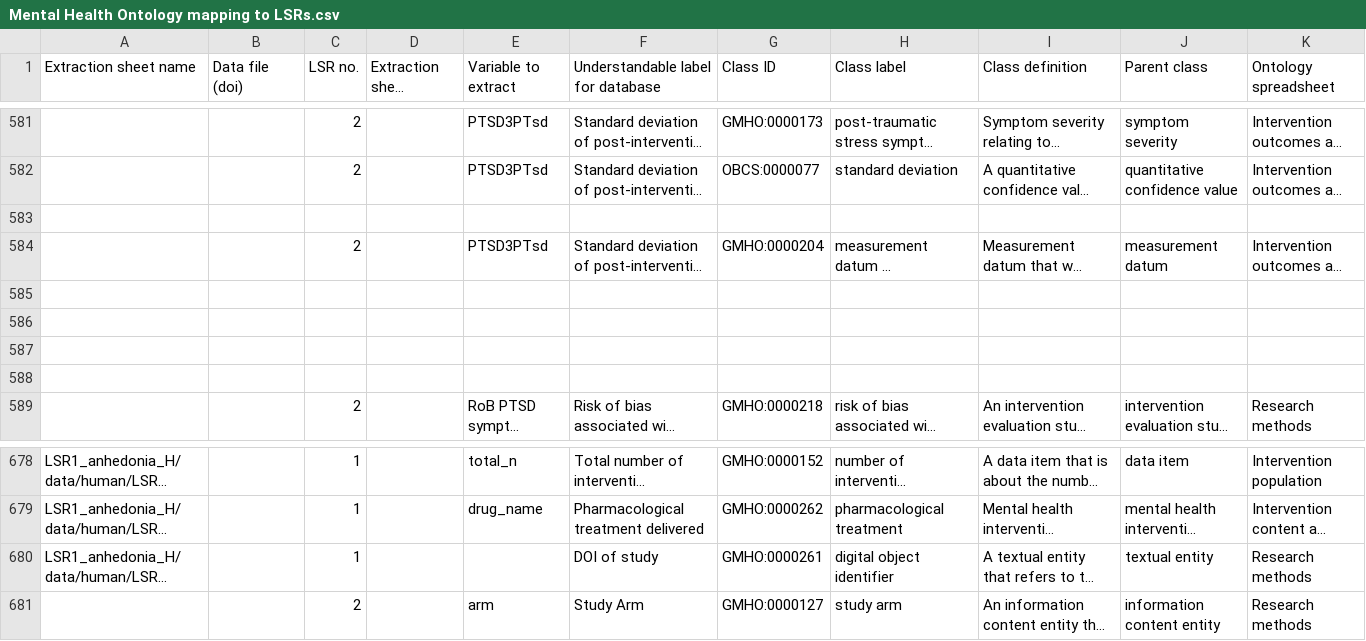
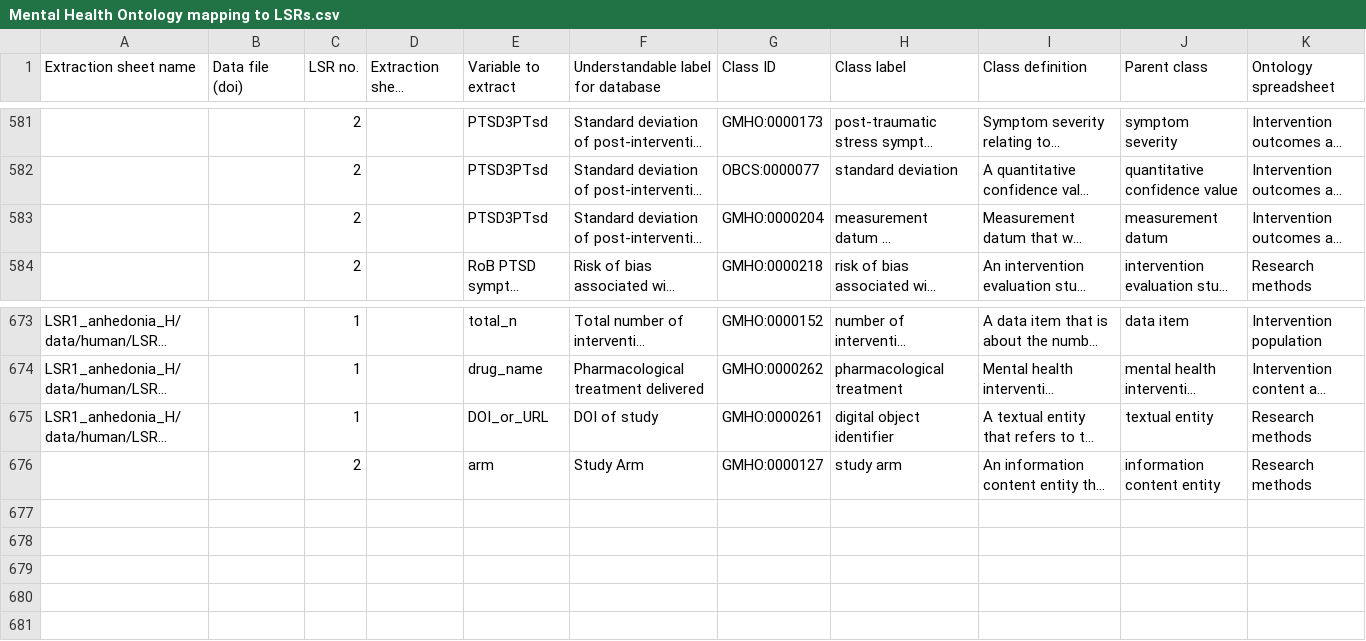
Before and after one commit to galenos-project/mental-health-ontology, a CSV file: Mapping to LSRs/Mental Health Ontology mapping to LSRs.csv, drawn as a sheet; only a part is shown, gaps mark what is left out; long unchanged cells end in …; removed rows and columns are numbered as before the commit, all else as after; rows hold the shown columns only; the diff names each change by its address in the sheet, - before the commit and + after, or states it on an @@ line.

```diff
--- a/Mapping to LSRs/Mental Health Ontology mapping to LSRs.csv
+++ b/Mapping to LSRs/Mental Health Ontology mapping to LSRs.csv
-row 583: (empty)
-row 585: (empty)
-row 586: (empty)
-row 587: (empty)
-row 588: (empty)
-E675 (Variable to extract): (empty)
+E675 (Variable to extract): DOI_or_URL
```
